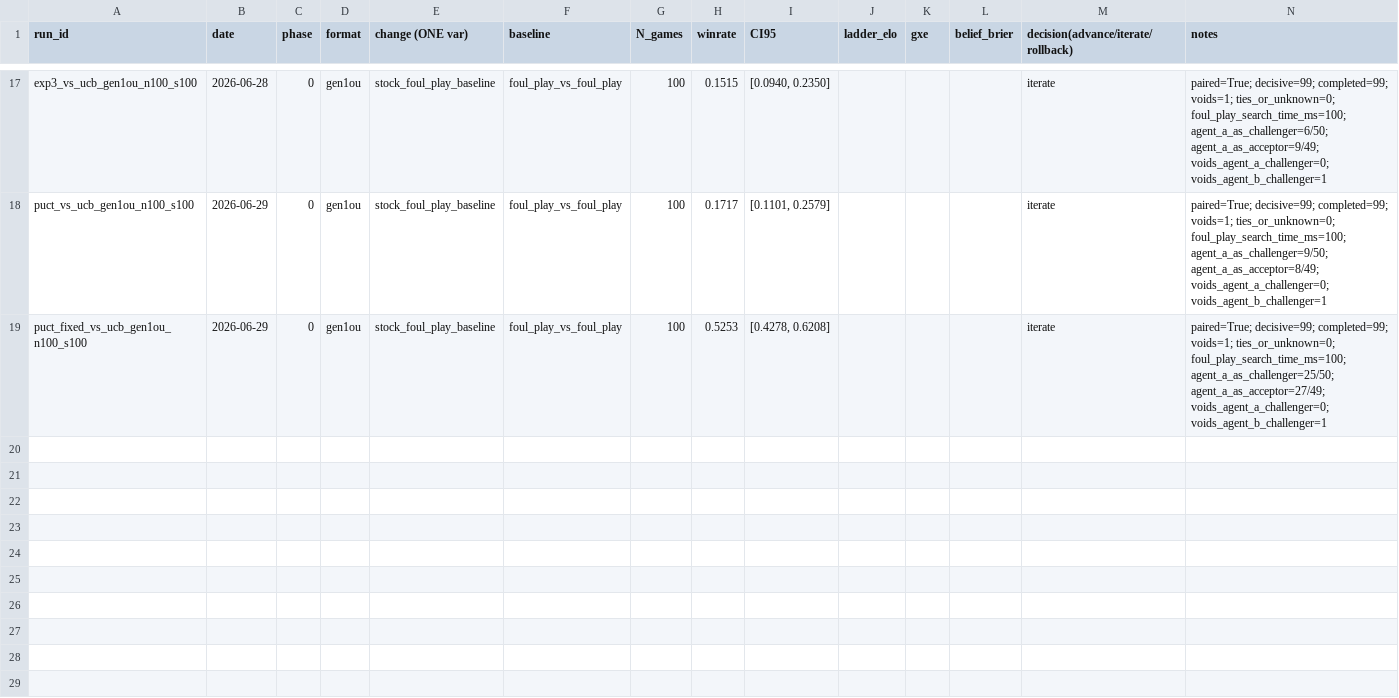
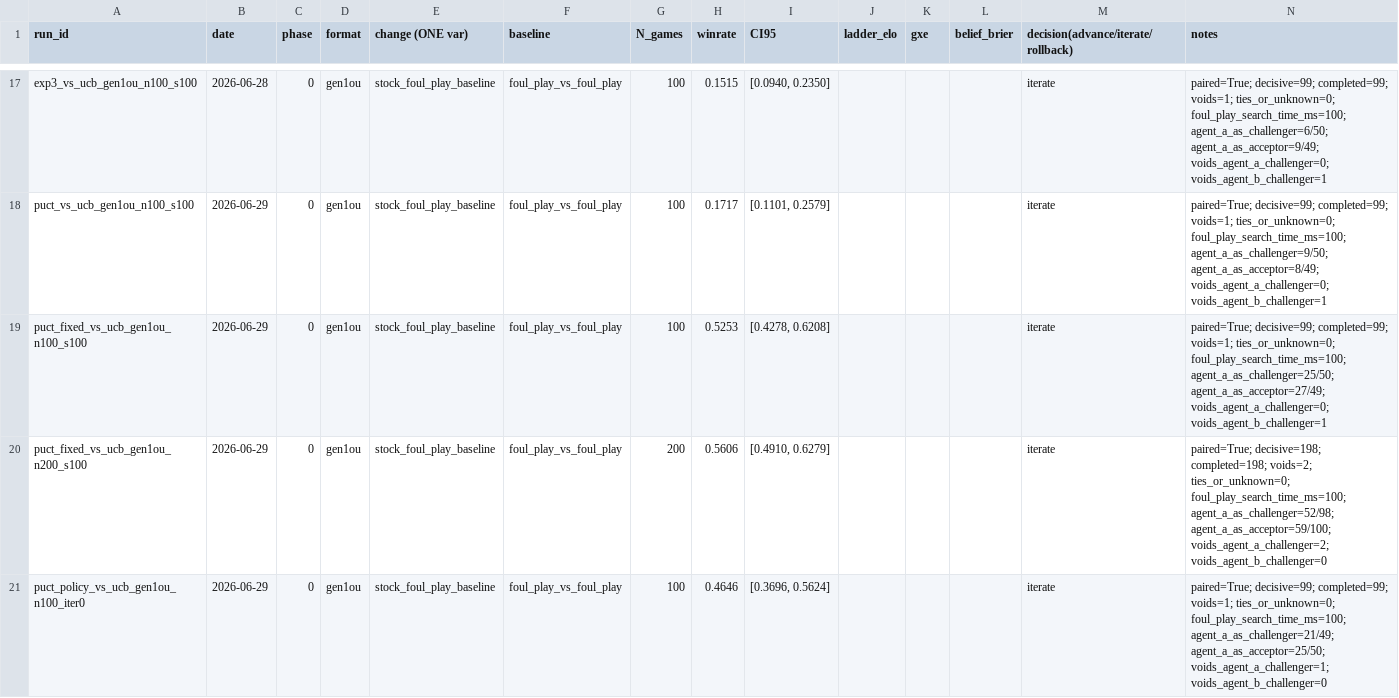
Before and after one commit to alityb/metagross, a CSV file: experiments/phase1_eval_gate.csv, drawn as a sheet; only a part is shown, gaps mark what is left out; the diff names each change by its address in the sheet, - before the commit and + after, or states it on an @@ line.

Commit message:
expert-iter: iteration 0 PUCT+policy 46.5% vs UCB (noise); 58% value acc, policy KL 0.54; ladder gen1ou baseline ~1138 ELO at 27 games

```diff
--- a/experiments/phase1_eval_gate.csv
+++ b/experiments/phase1_eval_gate.csv
+row 20: puct_fixed_vs_ucb_gen1ou_n200_s100 | 2026-06-29 | 0 | gen1ou | stock_foul_play_baseline | foul_play_vs_foul_play | 200 | 0.5606 | [0.4910, 0.6279] |  |  |  | iterate | paired=True; decisive=198; completed=198; voids=2; ties_or_unknown=0; foul_play_search_time_ms=100; agent_a_as_challenger=52/98; agent_a_as_acceptor=59/100; voids_agent_a_challenger=2; voids_agent_b_challenger=0
+row 21: puct_policy_vs_ucb_gen1ou_n100_iter0 | 2026-06-29 | 0 | gen1ou | stock_foul_play_baseline | foul_play_vs_foul_play | 100 | 0.4646 | [0.3696, 0.5624] |  |  |  | iterate | paired=True; decisive=99; completed=99; voids=1; ties_or_unknown=0; foul_play_search_time_ms=100; agent_a_as_challenger=21/49; agent_a_as_acceptor=25/50; voids_agent_a_challenger=1; voids_agent_b_challenger=0
```
Also changed, not shown: 5 other files.
